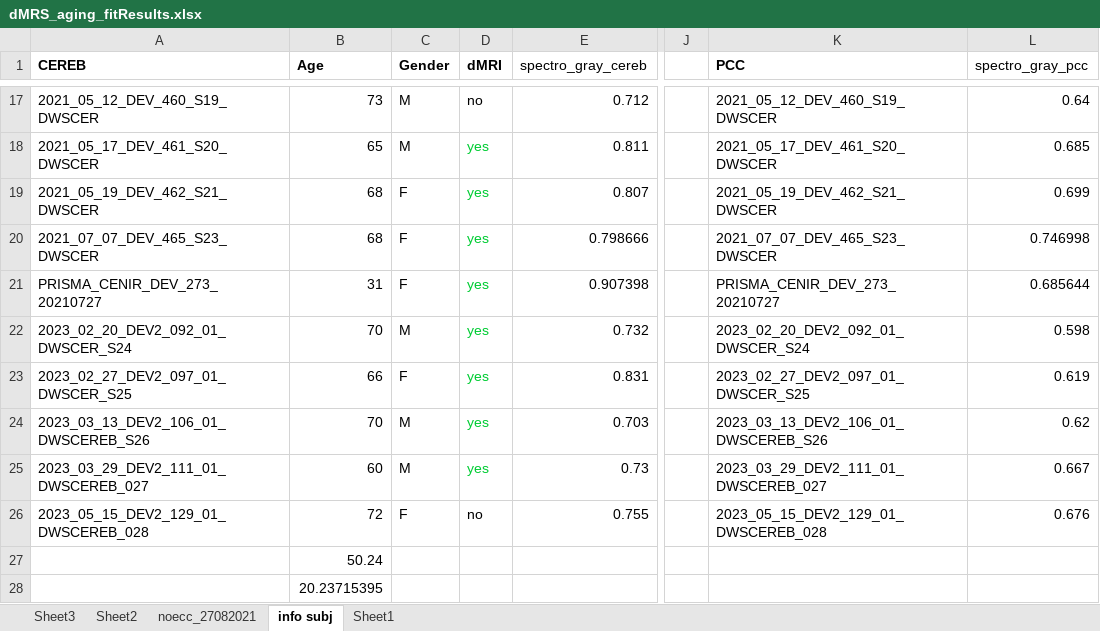
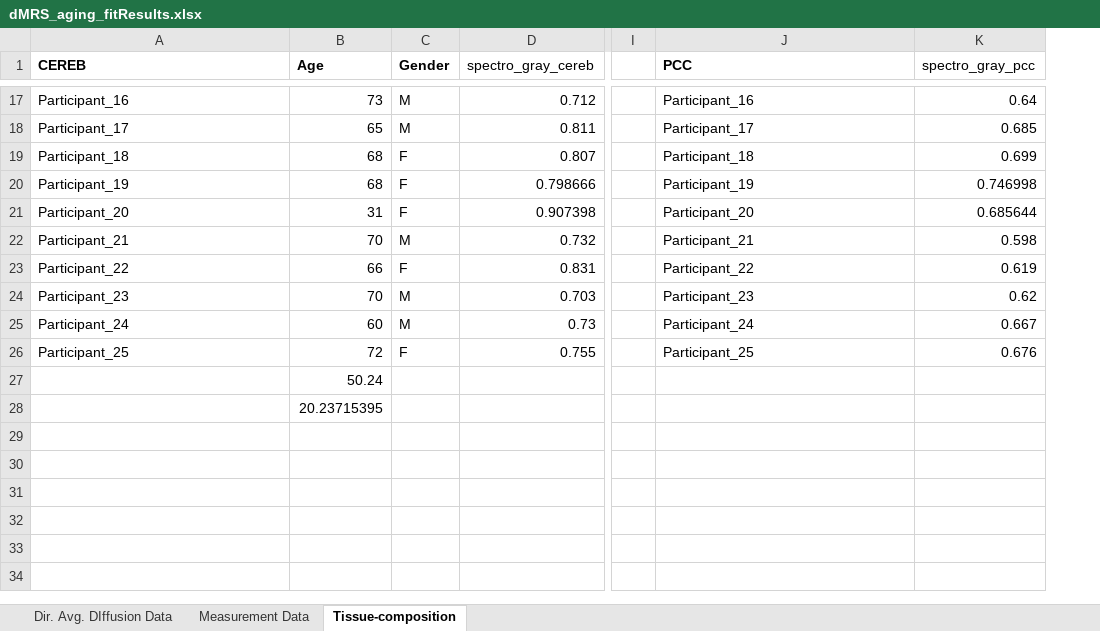
Before and after one commit to kdrsimsek/aging_dMRS_project, an Excel workbook: data/dMRS_aging_fitResults.xlsx, sheet Tissue-composition, drawn as a sheet; only a part is shown, gaps mark what is left out; values as stored, in another font and other column widths than the file's, no borders; removed rows and columns are numbered as before the commit, all else as after; the diff covers the shown part only; the diff names each change by its address in the sheet, - before the commit and + after, or states it on an @@ line.

```diff
--- a/data/dMRS_aging_fitResults.xlsx (sheet Tissue-composition)
+++ b/data/dMRS_aging_fitResults.xlsx (sheet Tissue-composition)
-sheet tab: Sheet3
+sheet tab: Dir. Avg. DIffusion Data
-sheet tab: noecc_27082021
+sheet tab: Measurement Data
-sheet tab: info subj
+sheet tab: Tissue-composition
-sheet tab: Sheet2
-sheet tab: Sheet1
-column D (dMRI), rows 17-26: no | yes | yes | yes | yes | yes | yes | yes | yes | no
-A17 (CEREB): 2021_05_12_DEV_460_S19_DWSCER
+A17 (CEREB): Participant_16
-J17 (PCC): 2021_05_12_DEV_460_S19_DWSCER
+J17 (PCC): Participant_16
-A18 (CEREB): 2021_05_17_DEV_461_S20_DWSCER
+A18 (CEREB): Participant_17
-J18 (PCC): 2021_05_17_DEV_461_S20_DWSCER
+J18 (PCC): Participant_17
-A19 (CEREB): 2021_05_19_DEV_462_S21_DWSCER
+A19 (CEREB): Participant_18
-J19 (PCC): 2021_05_19_DEV_462_S21_DWSCER
+J19 (PCC): Participant_18
-A20 (CEREB): 2021_07_07_DEV_465_S23_DWSCER
+A20 (CEREB): Participant_19
-J20 (PCC): 2021_07_07_DEV_465_S23_DWSCER
+J20 (PCC): Participant_19
-A21 (CEREB): PRISMA_CENIR_DEV_273_20210727
+A21 (CEREB): Participant_20
-J21 (PCC): PRISMA_CENIR_DEV_273_20210727
+J21 (PCC): Participant_20
-A22 (CEREB): 2023_02_20_DEV2_092_01_DWSCER_S24
+A22 (CEREB): Participant_21
-J22 (PCC): 2023_02_20_DEV2_092_01_DWSCER_S24
+J22 (PCC): Participant_21
-A23 (CEREB): 2023_02_27_DEV2_097_01_DWSCER_S25
+A23 (CEREB): Participant_22
-J23 (PCC): 2023_02_27_DEV2_097_01_DWSCER_S25
+J23 (PCC): Participant_22
-A24 (CEREB): 2023_03_13_DEV2_106_01_DWSCEREB_S26
+A24 (CEREB): Participant_23
-J24 (PCC): 2023_03_13_DEV2_106_01_DWSCEREB_S26
+J24 (PCC): Participant_23
-A25 (CEREB): 2023_03_29_DEV2_111_01_DWSCEREB_027
+A25 (CEREB): Participant_24
-J25 (PCC): 2023_03_29_DEV2_111_01_DWSCEREB_027
+J25 (PCC): Participant_24
-A26 (CEREB): 2023_05_15_DEV2_129_01_DWSCEREB_028
+A26 (CEREB): Participant_25
-J26 (PCC): 2023_05_15_DEV2_129_01_DWSCEREB_028
+J26 (PCC): Participant_25
```
Also changed, not shown: 30 edited cells elsewhere in this sheet, sheet Measurement Data, sheet Dir. Avg. DIffusion Data, formulas that keep their value, charts or pictures, 2 other files.
